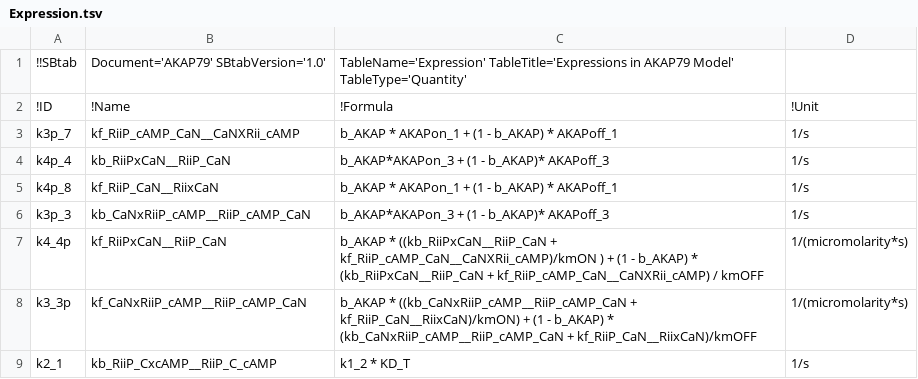
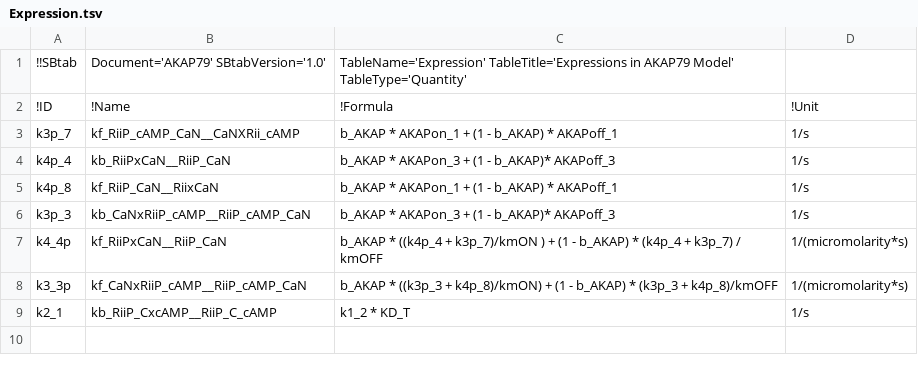
Before and after one commit to icpm-kth/AKAP79, a TSV file: Expression.tsv, drawn as a sheet.

Commit message:
second round of replacements, this time Expressions

```diff
--- a/Expression.tsv
+++ b/Expression.tsv
@@ -3,7 +3,7 @@
 k3p_7	kf_RiiP_cAMP_CaN__CaNXRii_cAMP	b_AKAP * AKAPon_1 + (1 - b_AKAP) * AKAPoff_1	1/s
-k4p_4	kb_RiiPxCaN__RiiP_CaN	b_AKAP*AKAPon_3  +  (1 - b_AKAP)* AKAPoff_3	1/s
+k4p_4	kb_RiiPxCaN__RiiP_CaN	b_AKAP * AKAPon_3  +  (1 - b_AKAP)* AKAPoff_3	1/s
 k4p_8	kf_RiiP_CaN__RiixCaN	b_AKAP * AKAPon_1 + (1 - b_AKAP) * AKAPoff_1	1/s
-k3p_3	kb_CaNxRiiP_cAMP__RiiP_cAMP_CaN	b_AKAP*AKAPon_3  +  (1 - b_AKAP)* AKAPoff_3	1/s
-k4_4p	kf_RiiPxCaN__RiiP_CaN	b_AKAP * ((kb_RiiPxCaN__RiiP_CaN + kf_RiiP_cAMP_CaN__CaNXRii_cAMP)/kmON ) + (1 - b_AKAP) * (kb_RiiPxCaN__RiiP_CaN + kf_RiiP_cAMP_CaN__CaNXRii_cAMP) / kmOFF	1/(micromolarity*s)
-k3_3p	kf_CaNxRiiP_cAMP__RiiP_cAMP_CaN	b_AKAP * ((kb_CaNxRiiP_cAMP__RiiP_cAMP_CaN + kf_RiiP_CaN__RiixCaN)/kmON) + (1 - b_AKAP) * (kb_CaNxRiiP_cAMP__RiiP_cAMP_CaN + kf_RiiP_CaN__RiixCaN)/kmOFF	1/(micromolarity*s)
+k3p_3	kb_CaNxRiiP_cAMP__RiiP_cAMP_CaN	b_AKAP * AKAPon_3  +  (1 - b_AKAP)* AKAPoff_3	1/s
+k4_4p	kf_RiiPxCaN__RiiP_CaN	b_AKAP * ((k4p_4 + k3p_7)/kmON ) + (1 - b_AKAP) * (k4p_4 + k3p_7) / kmOFF	1/(micromolarity*s)
+k3_3p	kf_CaNxRiiP_cAMP__RiiP_cAMP_CaN	b_AKAP * ((k3p_3 + k4p_8)/kmON) + (1 - b_AKAP) * (k3p_3 + k4p_8)/kmOFF	1/(micromolarity*s)
 k2_1	kb_RiiP_CxcAMP__RiiP_C_cAMP	k1_2 * KD_T	1/s
```
Also changed, not shown: Reaction.tsv, 4 other files.
